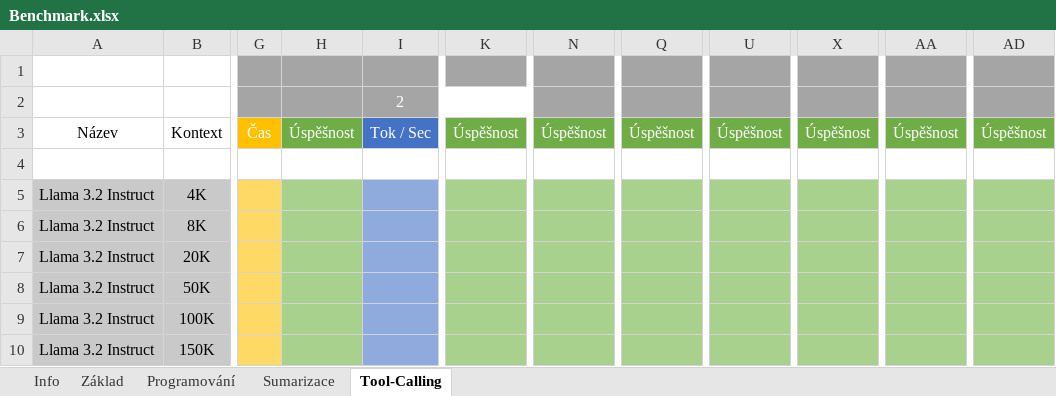
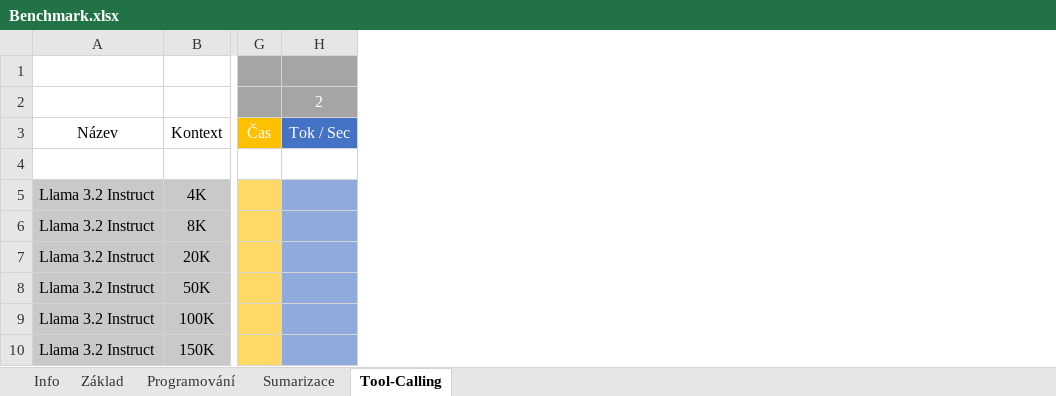
Before and after one commit to KikiZC/ai_benchmark, an Excel workbook: Benchmark.xlsx, sheet Tool-Calling, drawn as a sheet; only a part is shown, gaps mark what is left out; values as stored, in another font and other column widths than the file's, no borders; the diff names each change by its address in the sheet, - before the commit and + after, or states it on an @@ line.

```diff
--- a/Benchmark.xlsx (sheet Tool-Calling)
+++ b/Benchmark.xlsx (sheet Tool-Calling)
-column H, row 3: Úspěšnost
-column K, row 3: Úspěšnost
-column N, row 3: Úspěšnost
-column Q, row 3: Úspěšnost
-column U, row 3: Úspěšnost
-column X, row 3: Úspěšnost
-column AA, row 3: Úspěšnost
-column AD, row 3: Úspěšnost
```
Also changed, not shown: sheet Programování, sheet Sumarizace, 1 other file.
